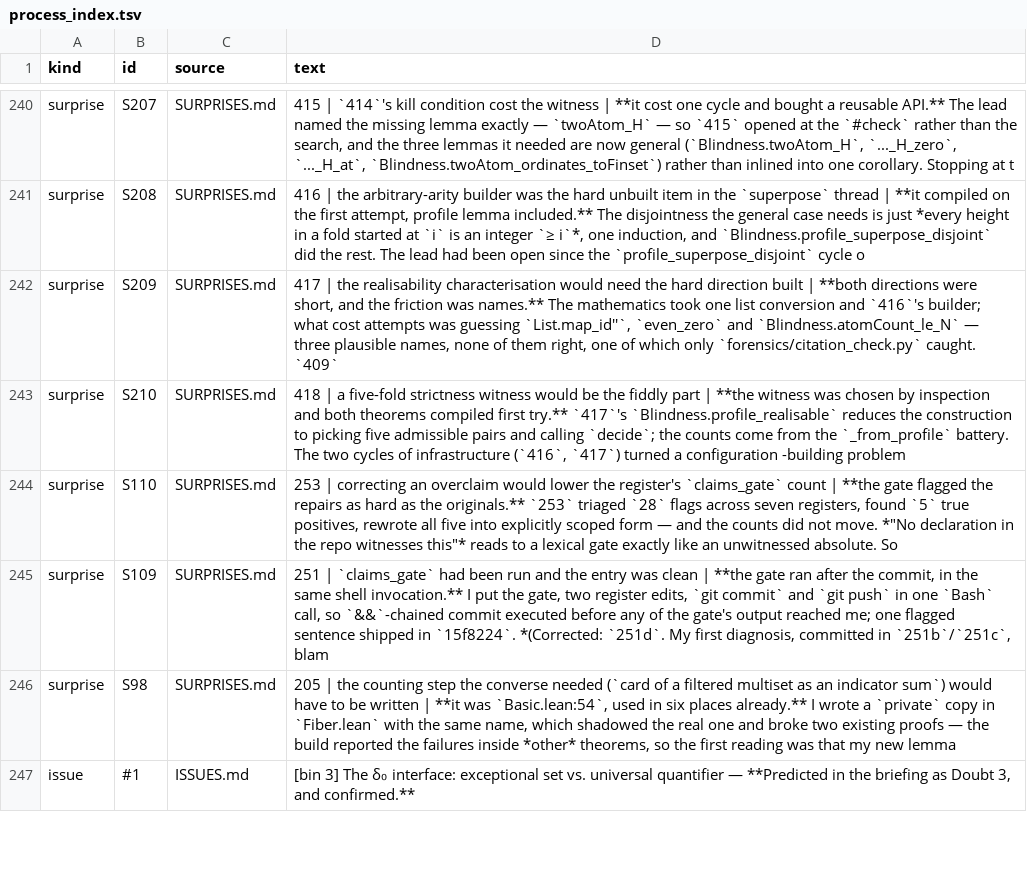
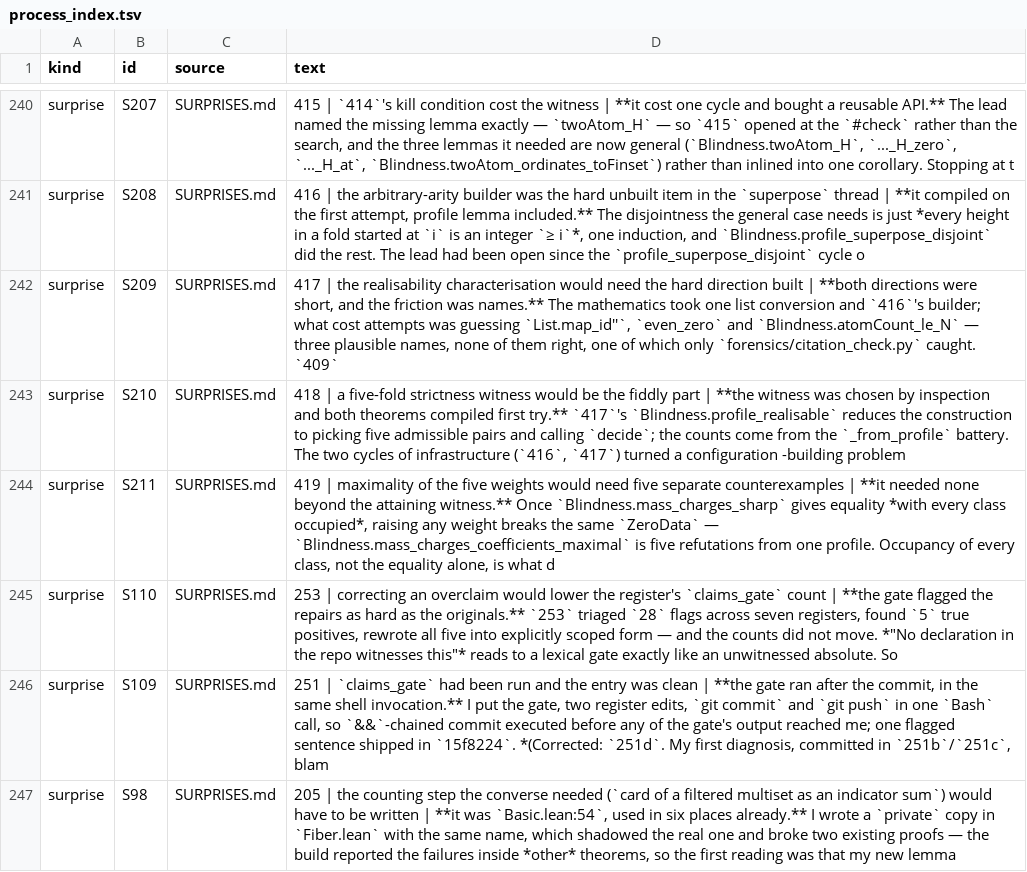
Before and after one commit to LaPingvino/riemann-overlay, a TSV file: forensics/process_index.tsv, drawn as a sheet; only a part is shown, gaps mark what is left out; the shorter side is filled out with more unchanged rows; the diff names each change by its address in the sheet, - before the commit and + after, or states it on an @@ line.

```diff
--- a/forensics/process_index.tsv
+++ b/forensics/process_index.tsv
+row 244: surprise | S211 | SURPRISES.md | 419 | maximality of the five weights would need five separate counterexamples | **it needed none beyond the attaining witness.** Once `Blindness.mass_charges_sharp` gives equality *with every class occupied*, raising any weight breaks the same `ZeroData` — `Blindness.mass_charges_coefficients_maximal` is five refutations from one profile. Occupancy of every class, not the equality alone, is what d
```
Also changed, not shown: 6 other files.
